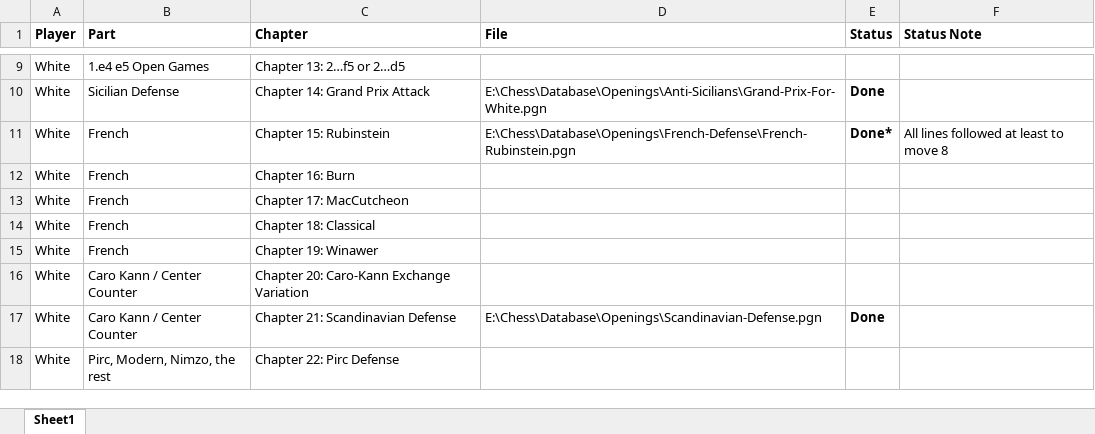
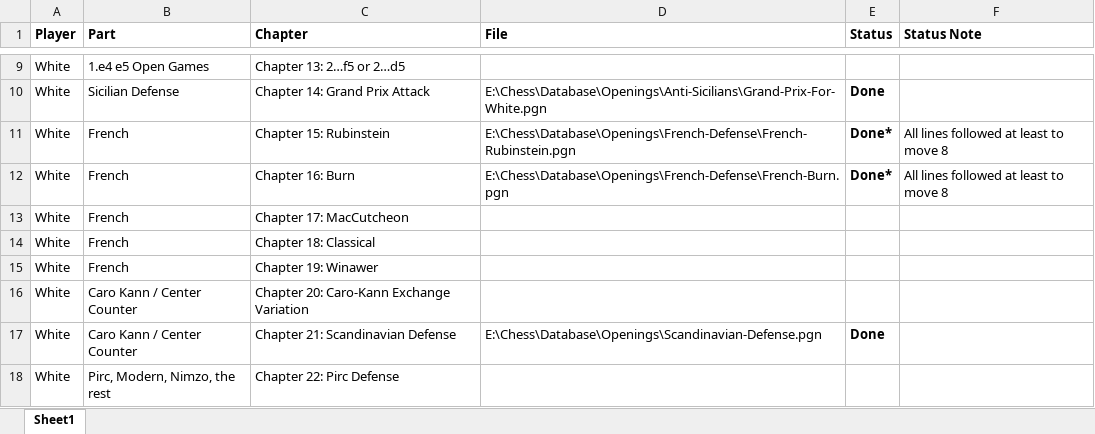
Before and after one commit to KarlWenzel/chess, an Excel workbook: Database/Openings/File-Status.xlsx, sheet Sheet1, drawn as a sheet; only a part is shown, gaps mark what is left out; values as stored, in another font and other column widths than the file's, no borders; the diff names each change by its address in the sheet, - before the commit and + after, or states it on an @@ line.

Commit message:
burn variation through move 8

```diff
--- a/Database/Openings/File-Status.xlsx (sheet Sheet1)
+++ b/Database/Openings/File-Status.xlsx (sheet Sheet1)
-D12 (File): (empty)
+D12 (File): E:\Chess\Database\Openings\French-Defense\French-Burn.pgn
-E12 (Status): (empty)
+E12 (Status): Done*
-F12 (Status Note): (empty)
+F12 (Status Note): All lines followed at least to move 8
```
Also changed, not shown: 1 other file.
